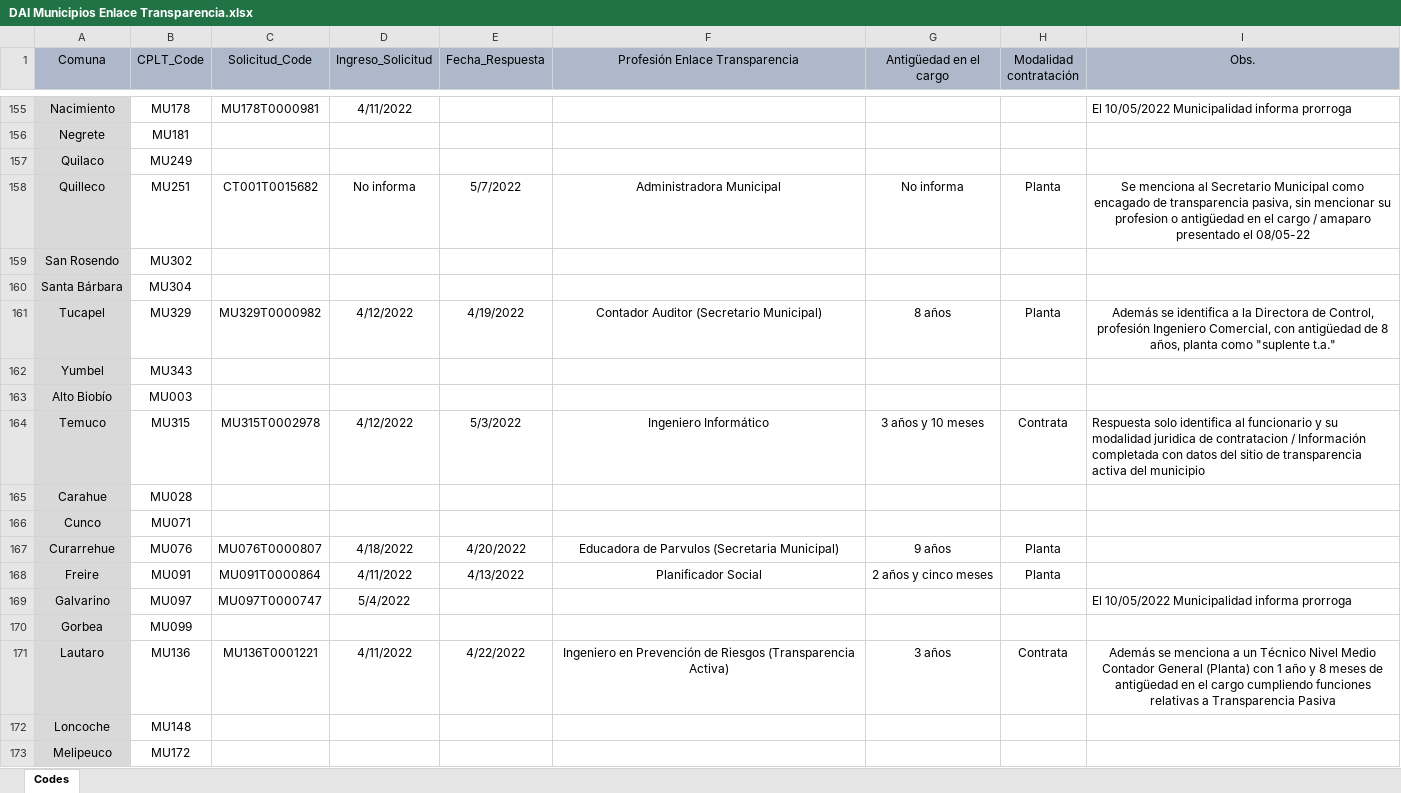
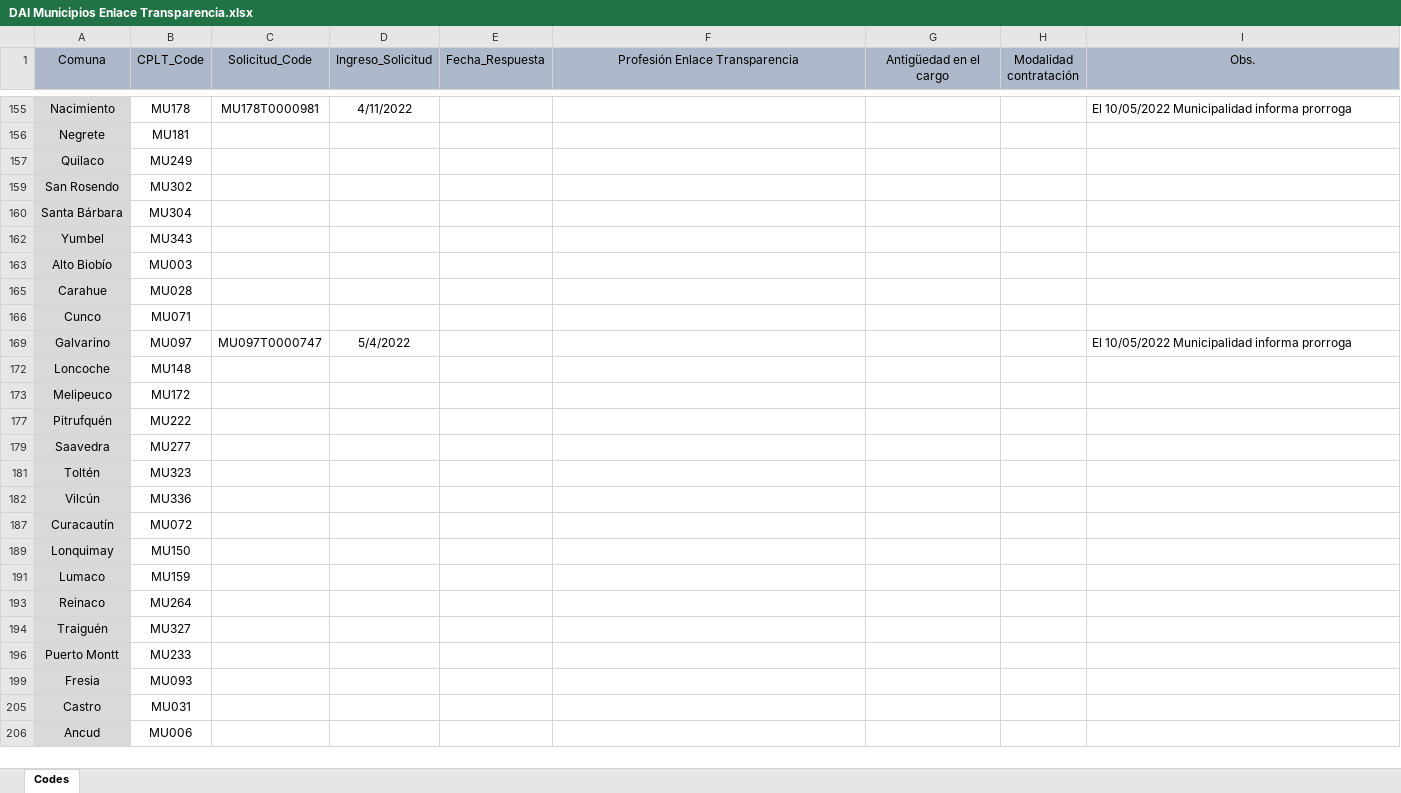
Before and after one commit to bgonzalezbustamante/local-gov-indicators, an Excel workbook: data/raw/CPLT/Request/DAI Municipios Enlace Transparencia.xlsx, sheet Codes, drawn as a sheet; only a part is shown, gaps mark what is left out; the shorter side is filled out with more unchanged rows; values as stored, in another font and other column widths than the file's, no borders; the diff covers the shown part only; the diff names each change by its address in the sheet, - before the commit and + after, or states it on an @@ line.

Commit message:
Update DAI Municipios Enlace Transparencia.xlsx

```diff
--- a/data/raw/CPLT/Request/DAI Municipios Enlace Transparencia.xlsx (sheet Codes)
+++ b/data/raw/CPLT/Request/DAI Municipios Enlace Transparencia.xlsx (sheet Codes)
@@ row 158 hidden: Quilleco | MU251 | CT001T0015682 | No informa | 5/7/2022 | Administradora Municipal | No informa | Planta | Se menciona al Secretario Municipal como encagado de transparencia pasiva, sin mencionar su profesion o antigüedad en el cargo / amaparo presentado el 08/05-22 @@
@@ row 161 hidden: Tucapel | MU329 | MU329T0000982 | 4/12/2022 | 4/19/2022 | Contador Auditor (Secretario Municipal) | 8 años | Planta | Además se identifica a la Directora de Control, profesión Ingeniero Comercial, con antigüedad de 8 años, planta como "suplente t.a." @@
@@ row 164 hidden: Temuco | MU315 | MU315T0002978 | 4/12/2022 | 5/3/2022 | Ingeniero Informático | 3 años y 10 meses | Contrata | Respuesta solo identifica al funcionario y su modalidad juridica de contratacion / Información completada con datos del sitio de transparencia activa del municipio @@
@@ row 167 hidden: Curarrehue | MU076 | MU076T0000807 | 4/18/2022 | 4/20/2022 | Educadora de Parvulos (Secretaria Municipal) | 9 años | Planta @@
@@ row 168 hidden: Freire | MU091 | MU091T0000864 | 4/11/2022 | 4/13/2022 | Planificador Social | 2 años y cinco meses | Planta @@
-row 170: Gorbea | MU099
@@ row 171 hidden: Lautaro | MU136 | MU136T0001221 | 4/11/2022 | 4/22/2022 | Ingeniero en Prevención de Riesgos (Transparencia Activa) | 3 años | Contrata | Además se menciona a un Técnico Nivel Medio Contador General (Planta) con 1 año y 8 meses de antigüedad en el cargo cumpliendo funciones relativas a Transparencia Pasiva @@
```
Also changed, not shown: 5 removed rows, 152 hidden or unhidden rows and 6 edited cells elsewhere in this sheet, hidden cells.
